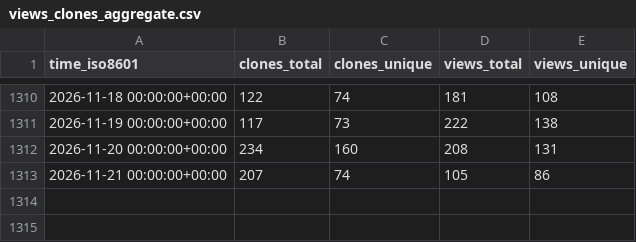
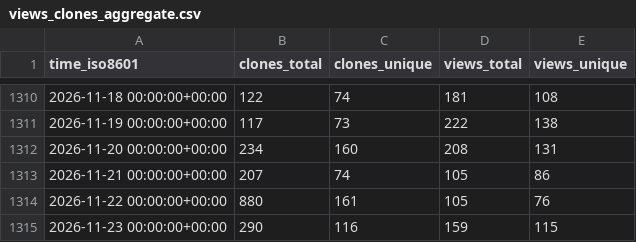
Before and after one commit to ANTsX/ANTs, a CSV file: ANTsX/ANTs/ghrs-data/views_clones_aggregate.csv, drawn as a sheet; only a part is shown, gaps mark what is left out.

```diff
--- a/ANTsX/ANTs/ghrs-data/views_clones_aggregate.csv
+++ b/ANTsX/ANTs/ghrs-data/views_clones_aggregate.csv
@@ -1313 +1313,3 @@ time_iso8601,clones_total,clones_unique,views_total,views_unique
 2026-11-21 00:00:00+00:00,207,74,105,86
+2026-11-22 00:00:00+00:00,880,161,105,76
+2026-11-23 00:00:00+00:00,290,116,159,115
```
Also changed, not shown: 1 other file.
